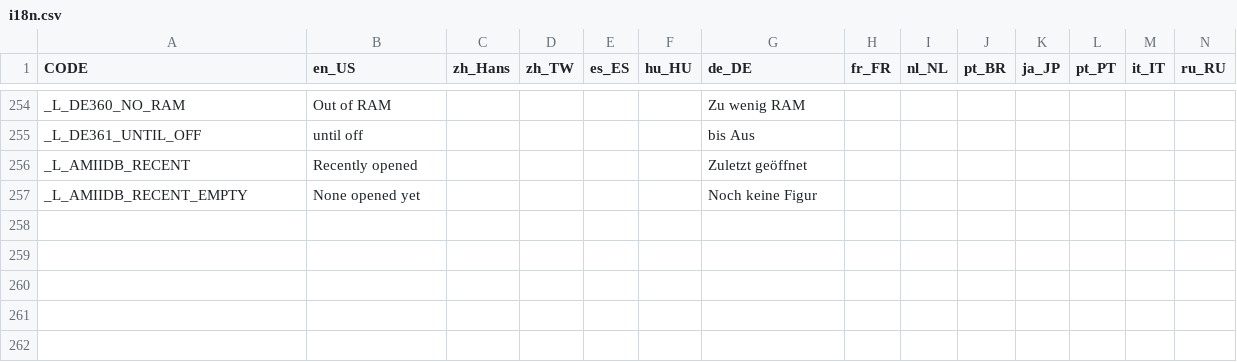
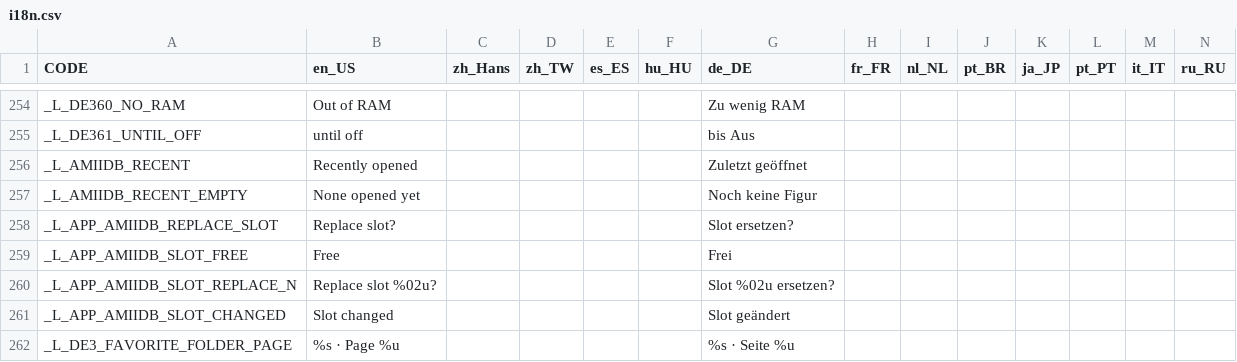
Before and after one commit to bluecyber81/pixl.js, a CSV file: fw/data/i18n.csv, drawn as a sheet; only a part is shown, gaps mark what is left out; rows hold the shown columns only; the diff names each change by its address in the sheet, - before the commit and + after, or states it on an @@ line.

```diff
--- a/fw/data/i18n.csv
+++ b/fw/data/i18n.csv
+row 258: _L_APP_AMIIDB_REPLACE_SLOT | Replace slot? |  |  |  |  | Slot ersetzen?
+row 259: _L_APP_AMIIDB_SLOT_FREE | Free |  |  |  |  | Frei
+row 260: _L_APP_AMIIDB_SLOT_REPLACE_N | Replace slot %02u? |  |  |  |  | Slot %02u ersetzen?
+row 261: _L_APP_AMIIDB_SLOT_CHANGED | Slot changed |  |  |  |  | Slot geändert
+row 262: _L_DE3_FAVORITE_FOLDER_PAGE | %s · Page %u |  |  |  |  | %s · Seite %u
```
Also changed, not shown: 32 other files.
